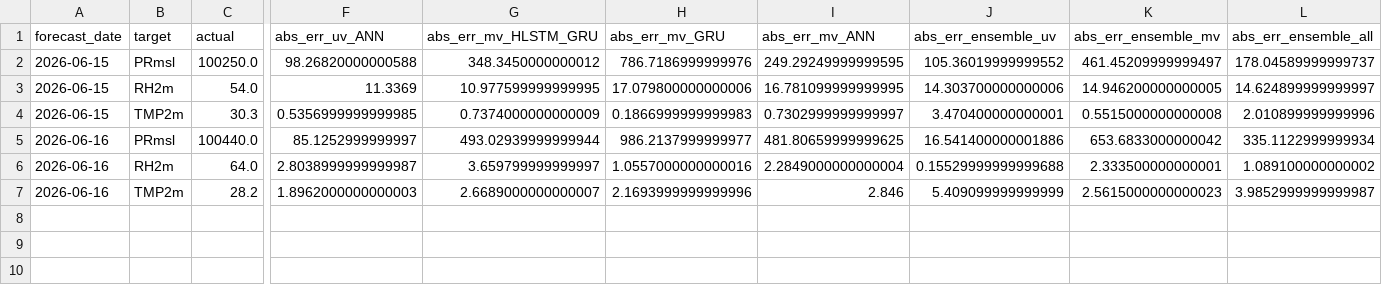
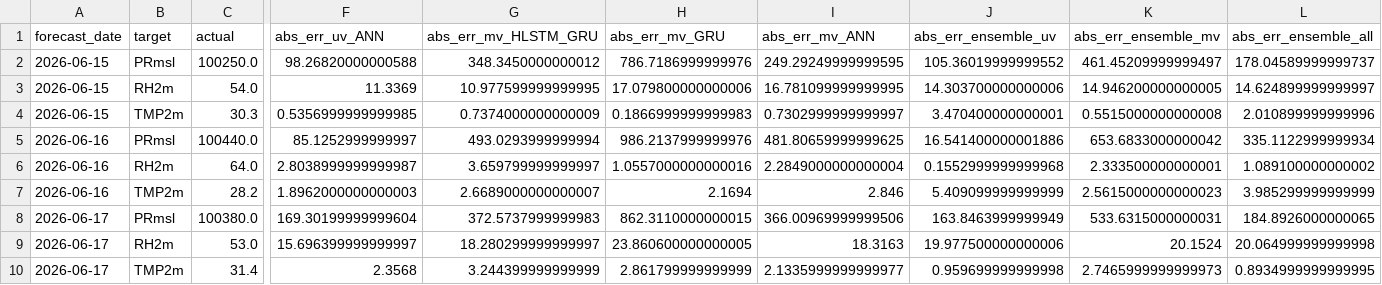
Before and after one commit to souravk03/openmeteo-live-forecast, a CSV file: data/om/Delhi/logs/accuracy_log.csv, drawn as a sheet; only a part is shown, gaps mark what is left out; rows hold the shown columns only; the diff names each change by its address in the sheet, - before the commit and + after, or states it on an @@ line.

Commit message:
[Delhi] accuracy_log.csv 2026-06-18

```diff
--- a/data/om/Delhi/logs/accuracy_log.csv
+++ b/data/om/Delhi/logs/accuracy_log.csv
-G5 (abs_err_mv_HLSTM_GRU): 493.02939999999944
+G5 (abs_err_mv_HLSTM_GRU): 493.0293999999994
-H5 (abs_err_mv_GRU): 986.2137999999977
+H5 (abs_err_mv_GRU): 986.2137999999976
-J6 (abs_err_ensemble_uv): 0.15529999999999688
+J6 (abs_err_ensemble_uv): 0.1552999999999968
-H7 (abs_err_mv_GRU): 2.1693999999999996
+H7 (abs_err_mv_GRU): 2.1694
-L7 (abs_err_ensemble_all): 3.9852999999999987
+L7 (abs_err_ensemble_all): 3.985299999999999
+row 8: 2026-06-17 | PRmsl | 100380.0 | 169.30199999999604 | 372.5737999999983 | 862.3110000000015 | 366.00969999999506 | 163.8463999999949 | 533.6315000000031 | 184.8926000000065
+row 9: 2026-06-17 | RH2m | 53.0 | 15.696399999999997 | 18.280299999999997 | 23.860600000000005 | 18.3163 | 19.977500000000006 | 20.1524 | 20.064999999999998
+row 10: 2026-06-17 | TMP2m | 31.4 | 2.3568 | 3.244399999999999 | 2.861799999999999 | 2.1335999999999977 | 0.959699999999998 | 2.7465999999999973 | 0.8934999999999995
```
